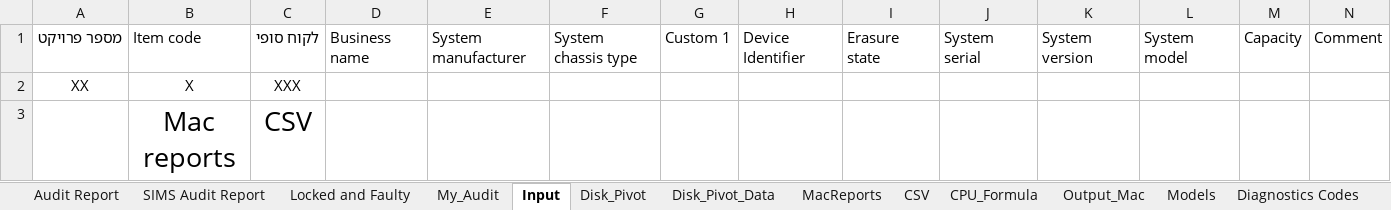
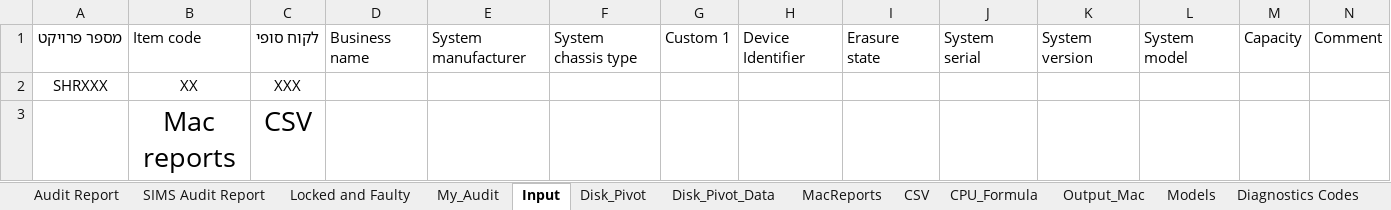
Before and after one commit to tomer-shuru/Audit, an Excel workbook: Audit.xlsm, sheet Input, drawn as a sheet; only a part is shown; values as stored, in another font and other column widths than the file's, no borders; table styles not drawn; removed rows and columns are numbered as before the commit, all else as after; rows hold the shown columns only; the diff names each change by its address in the sheet, - before the commit and + after, or states it on an @@ line.

```diff
--- a/Audit.xlsm (sheet Input)
+++ b/Audit.xlsm (sheet Input)
-row 2: XX | X | XXX
+row 2: SHRXXX | XX | XXX
```
Also changed, not shown: sheet SIMS Audit Report, sheet Output_Mac, sheet Audit Report, sheet Models, sheet My_Audit, sheet Diagnostics Codes, hidden cells.
